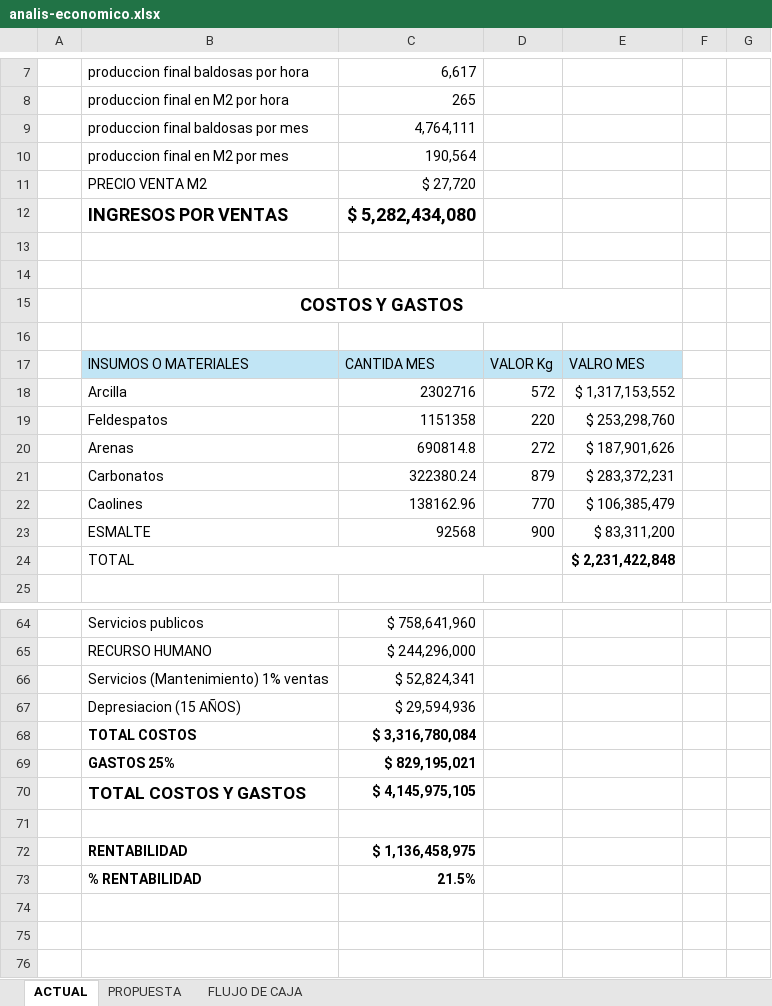
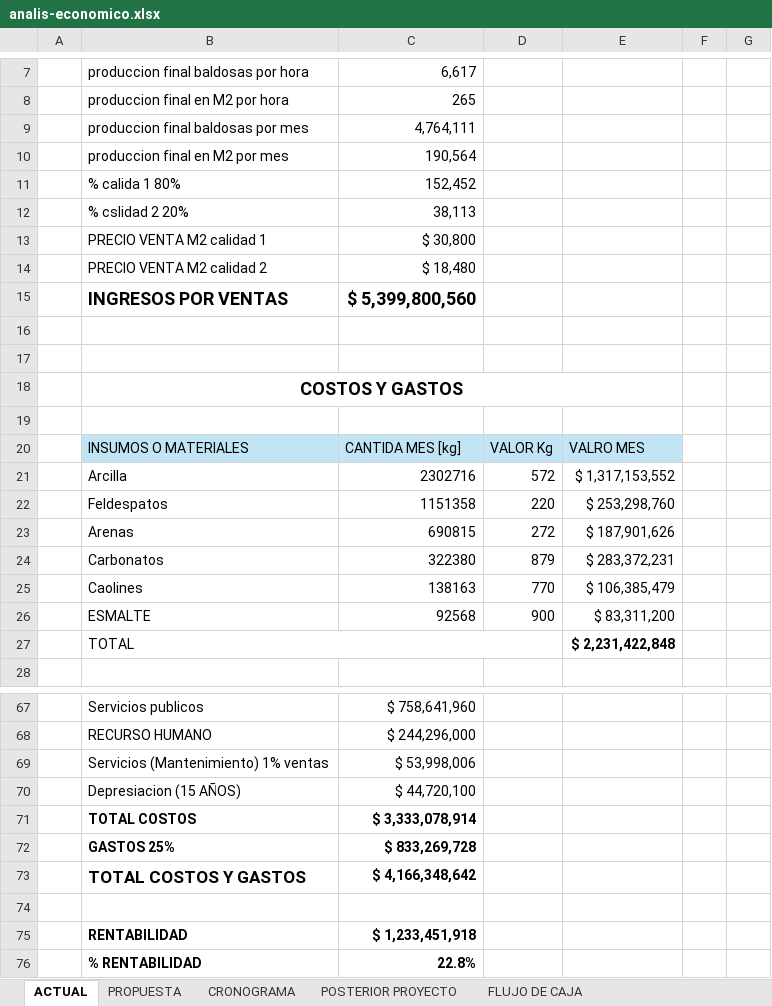
Before and after one commit to juflunaca/Tile-Tech, an Excel workbook: anexos/analisis-economico/analis-economico.xlsx, sheet ACTUAL, drawn as a sheet; only a part is shown, gaps mark what is left out; values as stored, in another font and other column widths than the file's, no borders; removed rows and columns are numbered as before the commit, all else as after; the diff covers the shown part only; the diff names each change by its address in the sheet, - before the commit and + after, or states it on an @@ line.

```diff
--- a/anexos/analisis-economico/analis-economico.xlsx (sheet ACTUAL)
+++ b/anexos/analisis-economico/analis-economico.xlsx (sheet ACTUAL)
+sheet tab: CRONOGRAMA
+sheet tab: POSTERIOR PROYECTO
-row 11:  | PRECIO VENTA M2 | $ 27,720
-row 12:  | INGRESOS POR VENTAS | $ 5,282,434,080
+row 11:  | % calida 1 80% | 152,452
+row 12:  | % cslidad 2 20% | 38,113
+row 13:  | PRECIO VENTA M2 calidad 1 | $ 30,800
+row 14:  | PRECIO VENTA M2 calidad 2 | $ 18,480
+row 15:  | INGRESOS POR VENTAS | $ 5,399,800,560
-C20: CANTIDA MES
+C20: CANTIDA MES [kg]
-C23: 690814.8
+C23: 690815
-C24: 322380.24
+C24: 322380
-C25: 138162.96
+C25: 138163
-C69: $ 52,824,341
+C69: $ 53,998,006
-C70: $ 29,594,936
+C70: $ 44,720,100
-C71: $ 3,316,780,084
+C71: $ 3,333,078,914
-C72: $ 829,195,021
+C72: $ 833,269,728
-C73: $ 4,145,975,105
+C73: $ 4,166,348,642
-C75: $ 1,136,458,975
+C75: $ 1,233,451,918
-C76: 21.5%
+C76: 22.8%
```
Also changed, not shown: 1 edited cell elsewhere in this sheet, sheet FLUJO DE CAJA, sheet PROPUESTA, formulas that keep their value, 15 other files.
